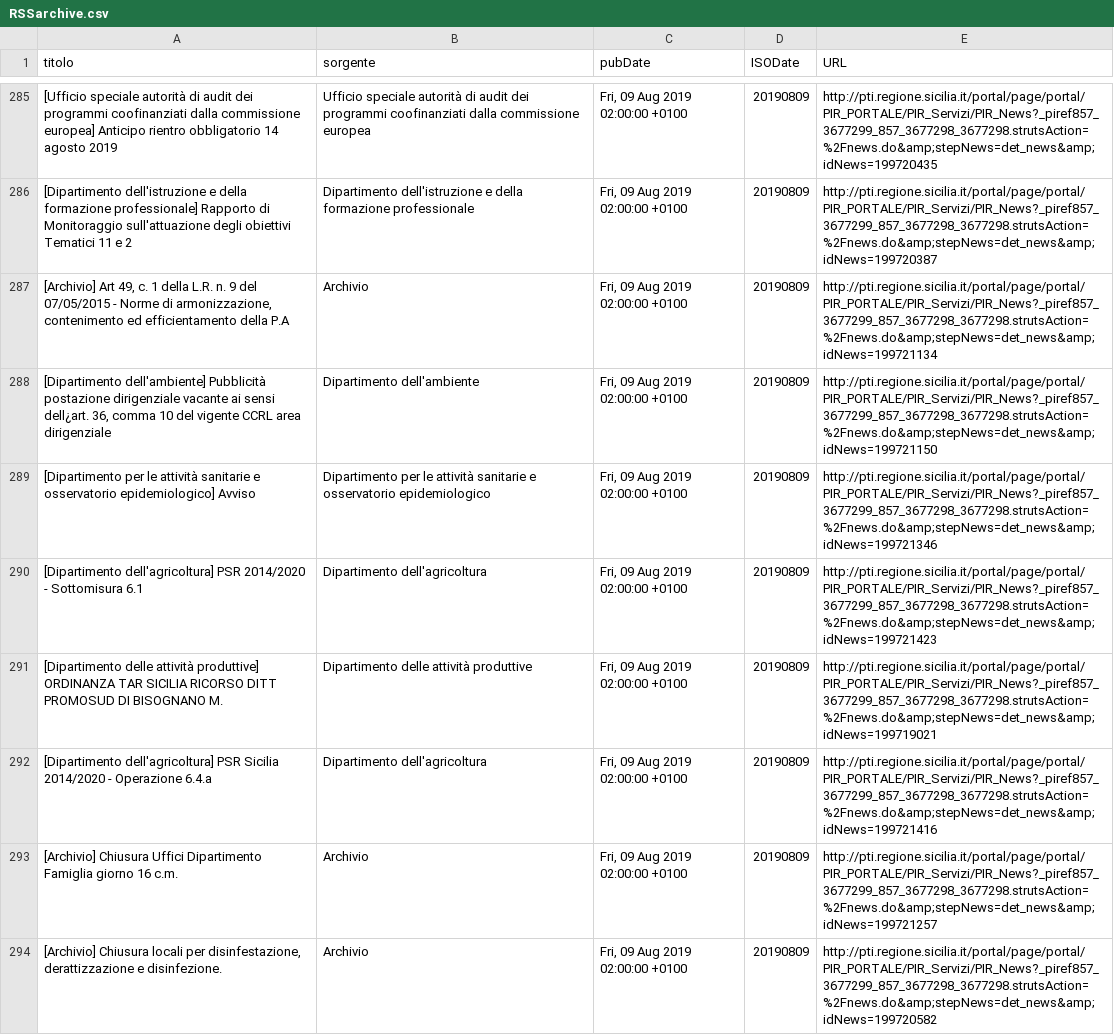
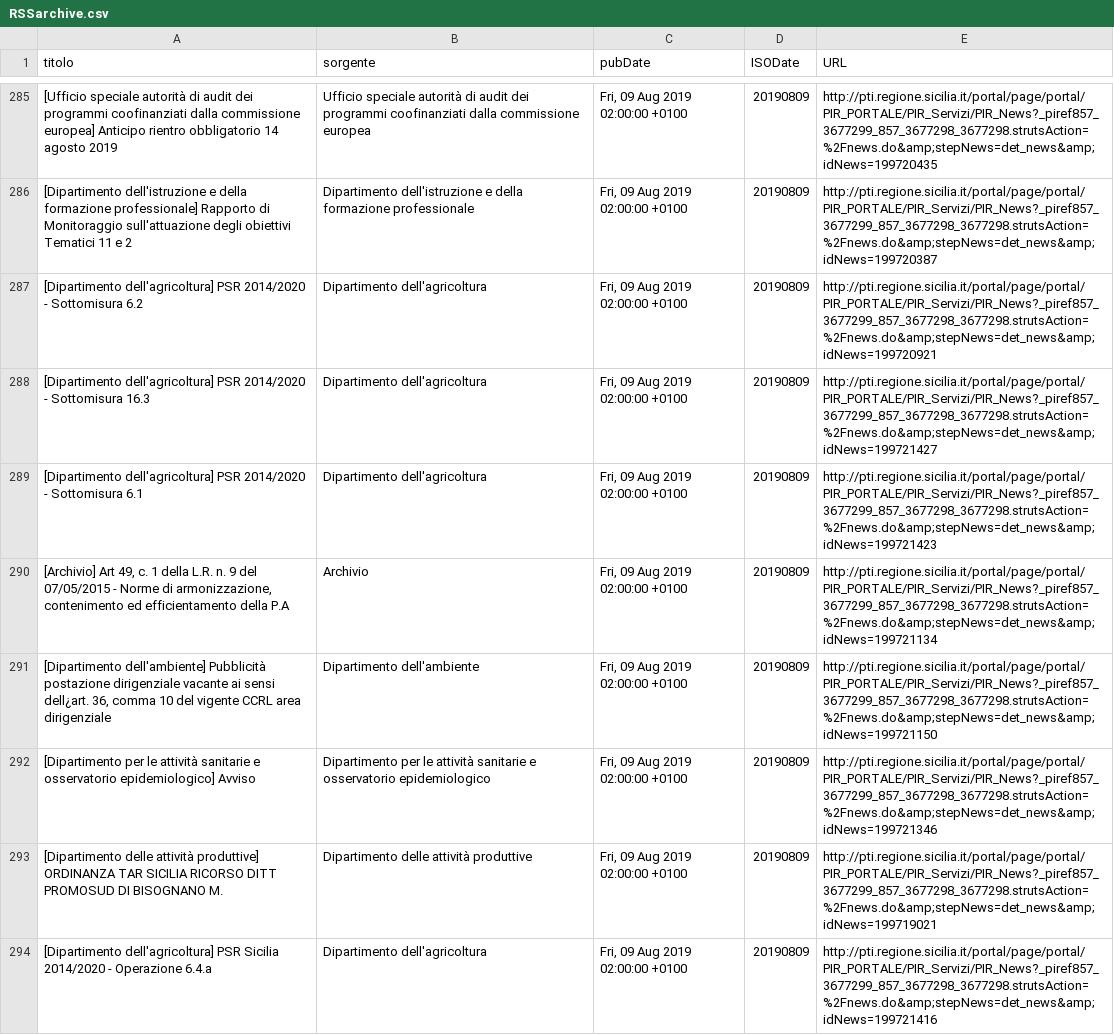
Before and after one commit to aborruso/regioneSiciliaNewsRSS, a CSV file: RSSarchive.csv, drawn as a sheet; only a part is shown, gaps mark what is left out; the shorter side is filled out with more unchanged rows.

Commit message:
Aggiorna archivio notizie

```diff
--- a/RSSarchive.csv
+++ b/RSSarchive.csv
@@ -286,2 +286,5 @@ titolo,sorgente,pubDate,ISODate,URL
 [Dipartimento dell'istruzione e della formazione professionale] Rapporto di Monitoraggio sull'attuazione degli obiettivi Tematici 11 e 2,Dipartimento dell'istruzione e della formazione professionale,"Fri, 09 Aug 2019 02:00:00 +0100",20190809,http://pti.regione.sicilia.it/portal/page/portal/PIR_PORTALE/PIR_Servizi/PIR_News?_piref857_3677299_857_3677298_3677298.strutsAction=%2Fnews.do&amp;stepNews=det_news&amp;idNews=199720387
+[Dipartimento dell'agricoltura] PSR 2014/2020 - Sottomisura 6.2,Dipartimento dell'agricoltura,"Fri, 09 Aug 2019 02:00:00 +0100",20190809,http://pti.regione.sicilia.it/portal/page/portal/PIR_PORTALE/PIR_Servizi/PIR_News?_piref857_3677299_857_3677298_3677298.strutsAction=%2Fnews.do&amp;stepNews=det_news&amp;idNews=199720921
+[Dipartimento dell'agricoltura] PSR 2014/2020 - Sottomisura 16.3,Dipartimento dell'agricoltura,"Fri, 09 Aug 2019 02:00:00 +0100",20190809,http://pti.regione.sicilia.it/portal/page/portal/PIR_PORTALE/PIR_Servizi/PIR_News?_piref857_3677299_857_3677298_3677298.strutsAction=%2Fnews.do&amp;stepNews=det_news&amp;idNews=199721427
+[Dipartimento dell'agricoltura] PSR 2014/2020 - Sottomisura 6.1,Dipartimento dell'agricoltura,"Fri, 09 Aug 2019 02:00:00 +0100",20190809,http://pti.regione.sicilia.it/portal/page/portal/PIR_PORTALE/PIR_Servizi/PIR_News?_piref857_3677299_857_3677298_3677298.strutsAction=%2Fnews.do&amp;stepNews=det_news&amp;idNews=199721423
 "[Archivio] Art 49, c. 1 della L.R. n. 9 del 07/05/2015 - Norme di armonizzazione, contenimento ed efficientamento della P.A",Archivio,"Fri, 09 Aug 2019 02:00:00 +0100",20190809,http://pti.regione.sicilia.it/portal/page/portal/PIR_PORTALE/PIR_Servizi/PIR_News?_piref857_3677299_857_3677298_3677298.strutsAction=%2Fnews.do&amp;stepNews=det_news&amp;idNews=199721134
@@ -289,3 +292,2 @@ titolo,sorgente,pubDate,ISODate,URL
 [Dipartimento per le attività sanitarie e osservatorio epidemiologico] Avviso,Dipartimento per le attività sanitarie e osservatorio epidemiologico,"Fri, 09 Aug 2019 02:00:00 +0100",20190809,http://pti.regione.sicilia.it/portal/page/portal/PIR_PORTALE/PIR_Servizi/PIR_News?_piref857_3677299_857_3677298_3677298.strutsAction=%2Fnews.do&amp;stepNews=det_news&amp;idNews=199721346
-[Dipartimento dell'agricoltura] PSR 2014/2020 - Sottomisura 6.1,Dipartimento dell'agricoltura,"Fri, 09 Aug 2019 02:00:00 +0100",20190809,http://pti.regione.sicilia.it/portal/page/portal/PIR_PORTALE/PIR_Servizi/PIR_News?_piref857_3677299_857_3677298_3677298.strutsAction=%2Fnews.do&amp;stepNews=det_news&amp;idNews=199721423
 [Dipartimento delle attività produttive] ORDINANZA TAR SICILIA RICORSO DITT PROMOSUD DI BISOGNANO M.,Dipartimento delle attività produttive,"Fri, 09 Aug 2019 02:00:00 +0100",20190809,http://pti.regione.sicilia.it/portal/page/portal/PIR_PORTALE/PIR_Servizi/PIR_News?_piref857_3677299_857_3677298_3677298.strutsAction=%2Fnews.do&amp;stepNews=det_news&amp;idNews=199719021
```
